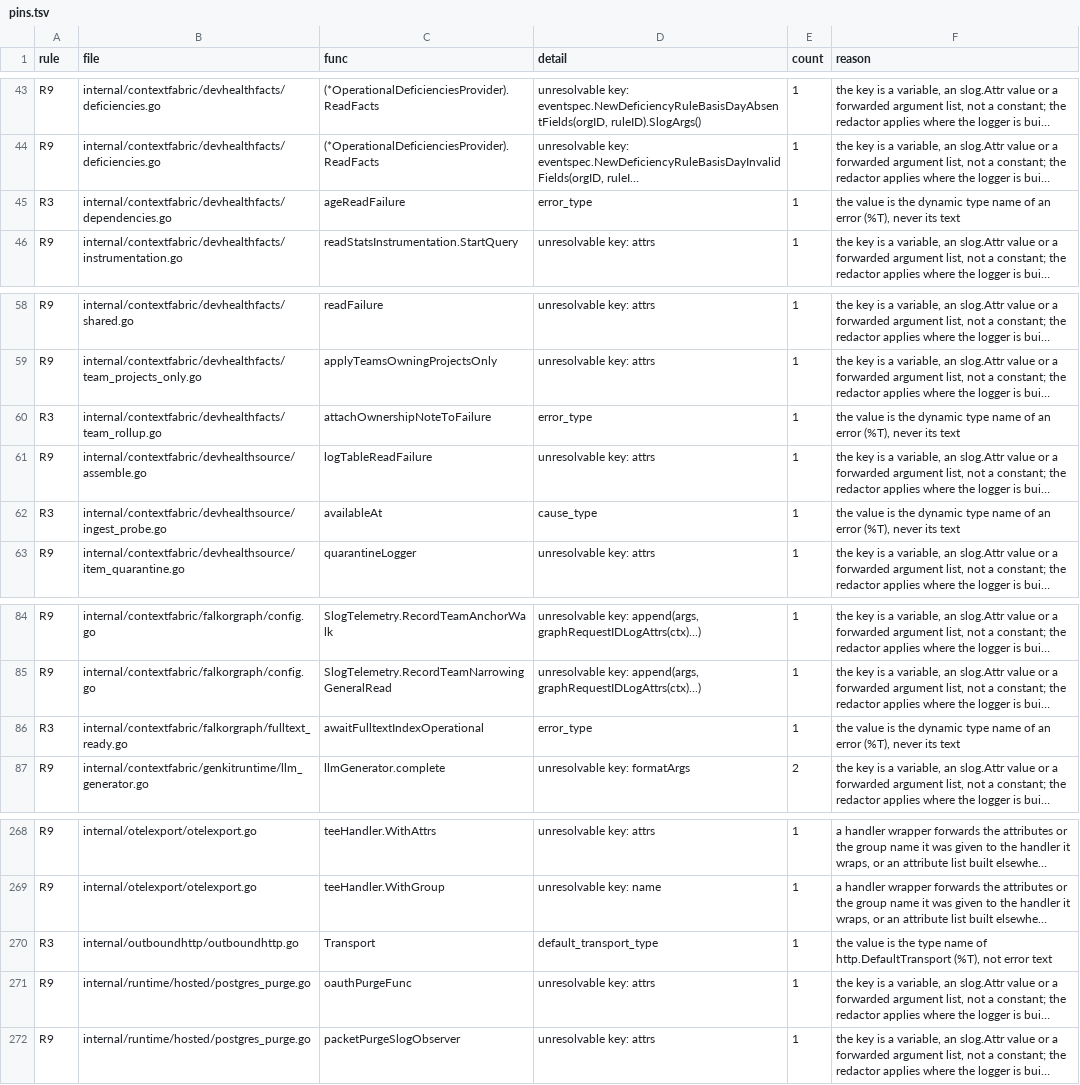
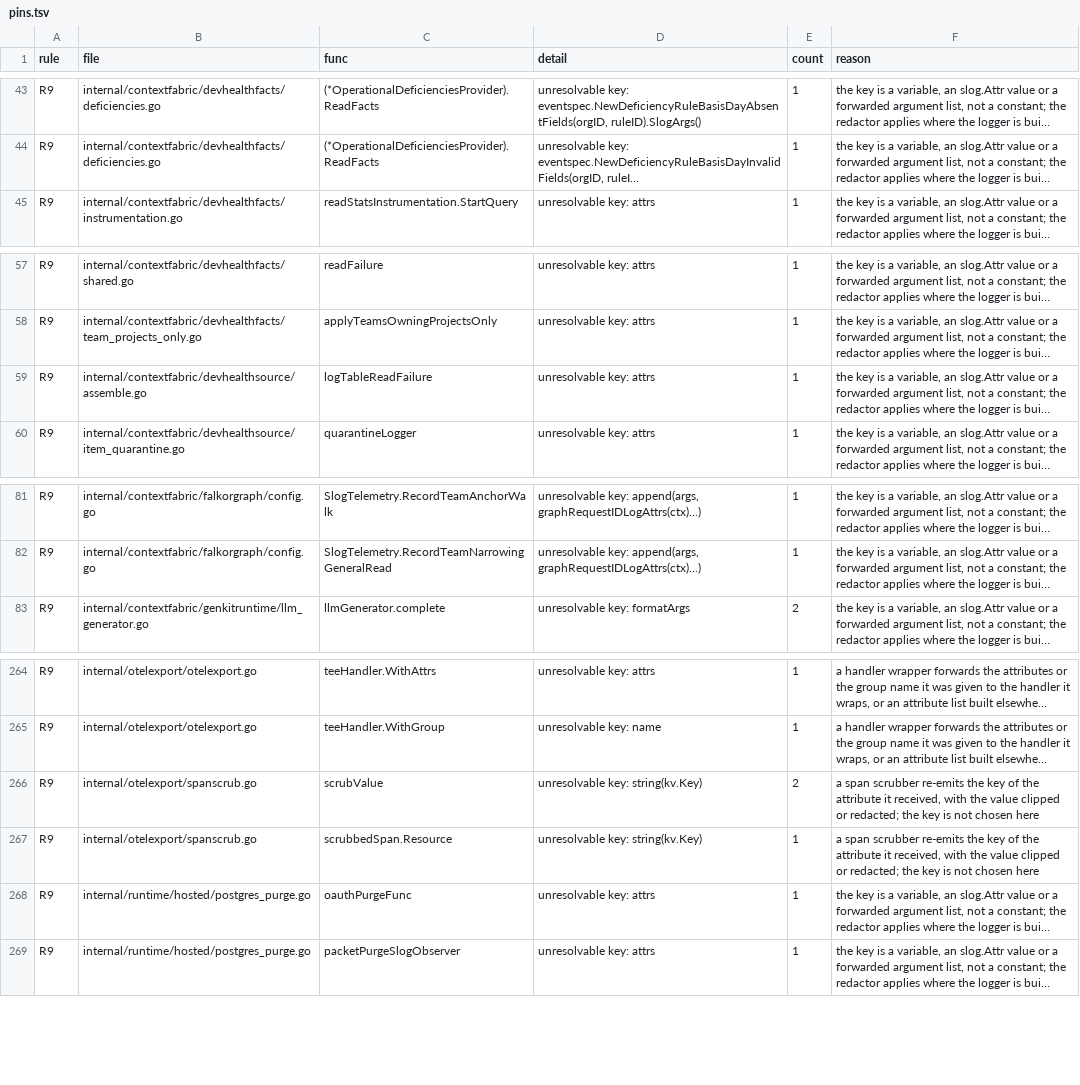
Before and after one commit to full-chaos/dev-health-acr, a TSV file: internal/cigates/emitscan/pins.tsv, drawn as a sheet; only a part is shown, gaps mark what is left out; long unchanged cells end in …; removed rows and columns are numbered as before the commit, all else as after; the diff names each change by its address in the sheet, - before the commit and + after, or states it on an @@ line.

Commit message:
chore(emitscan): CHAOS-11091 close the emitscan census gaps (#1998)
Three emitscan census follow-ups, stacked on the R9 site-pin change (base branch emitscan-r9-site-pins, PR 1988).
1. A span attribute whose key is a variable (outside a metric call) is now an R9 finding, pinned like an slog key.
2. A fmt.Sprintf or Errorf is error text only when its constant format holds a verb that prints an error (%v %s %q %x %X %w); a non-constant format stays error text.
3. scripts/ci/reached-shards.sh rule 4 also sees a tree walk in a non-test file of the same package.

## TEST-EVIDENCE
- Red on the base (tests only, commits 06020c87 and b26718c3): item 1 and 2 unit tests fail, e.g. `parameter key: rules "", want an R9` and `Sprintf %d: rules "R3", want ""`; the new reached-shards fixture fails: `FAIL fixture: walker (test names a root, its non-test helper walks the tree) must be reached by a change to leaf/leaf.go`.
- Green on the tip: scripts/ci/test-reached-shards.sh PASS; go test ./internal/cigates/... ./internal/testsupport/..., go vet, go build ./... (local, capped.sh, fake docker on PATH). The scripts job steps for CI scripts (shellcheck of scripts/ci, content-sanity, workflow contract) pass locally.
- pins.tsv: 5 stale R3 rows removed (the Sprintf("%T") type names); 2 R9 rows added (internal/otelexport/spanscrub.go, 3 sites).
- Reach on the last 5 main merges, same package graph, old vs new selector: +5 reached packages in each of 4 runs (26 to 31, 33 to 38, 42 to 47, 65 to 70 of 129 packages); the fifth was a full run both ways. The 5 are contractcheck, evaldemo, mcpclientfixtures, releasebuild, tests/fullstack/assertrun.

## RISK-NOTES
- Item 3 widens reach: those 5 packages now run on a PR that changes any file; this is the intended fix (their guards walk the tree through a helper). A walk in a helper of another package is still not seen; the header says so.
- Item 2 treats %q %x %X as error-printing besides the ticket's %v %s %w, because fmt calls Error() for them.
- A call in span key position stays one R2 dynamic key (no second R9).
- Pins from this PR sit on the R9 rows of PR 1988; merge that one first.

```diff
--- a/internal/cigates/emitscan/pins.tsv
+++ b/internal/cigates/emitscan/pins.tsv
-row 45: R3 | internal/contextfabric/devhealthfacts/dependencies.go | ageReadFailure | error_type | 1 | the value is the dynamic type name of an error (%T), never its text
-row 60: R3 | internal/contextfabric/devhealthfacts/team_rollup.go | attachOwnershipNoteToFailure | error_type | 1 | the value is the dynamic type name of an error (%T), never its text
-row 62: R3 | internal/contextfabric/devhealthsource/ingest_probe.go | availableAt | cause_type | 1 | the value is the dynamic type name of an error (%T), never its text
-row 86: R3 | internal/contextfabric/falkorgraph/fulltext_ready.go | awaitFulltextIndexOperational | error_type | 1 | the value is the dynamic type name of an error (%T), never its text
-row 270: R3 | internal/outboundhttp/outboundhttp.go | Transport | default_transport_type | 1 | the value is the type name of http.DefaultTransport (%T), not error text
+row 266: R9 | internal/otelexport/spanscrub.go | scrubValue | unresolvable key: string(kv.Key) | 2 | a span scrubber re-emits the key of the attribute it received, with the value clipped or redacted; the key is not chosen here
+row 267: R9 | internal/otelexport/spanscrub.go | scrubbedSpan.Resource | unresolvable key: string(kv.Key) | 1 | a span scrubber re-emits the key of the attribute it received, with the value clipped or redacted; the key is not chosen here
```
Also changed, not shown: 5 other files.
